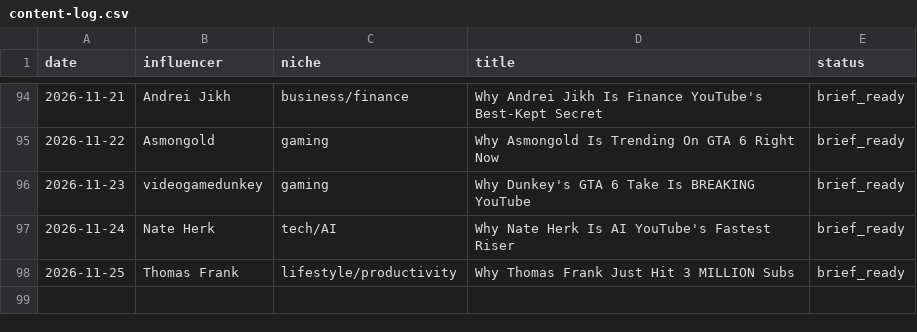
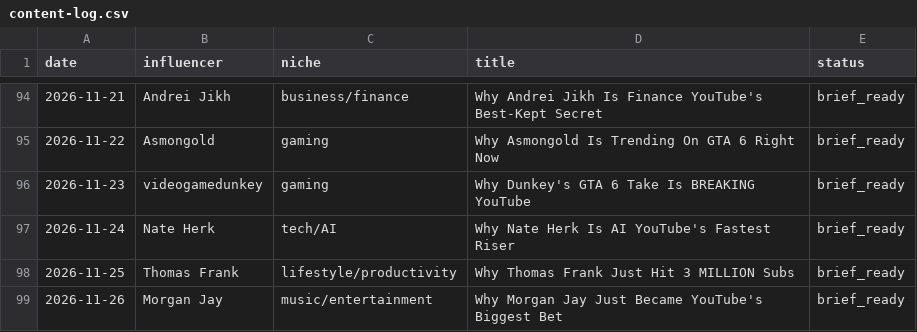
Before and after one commit to bbmw96/bbmw0-technologies, a CSV file: content/bbm0902/content-log.csv, drawn as a sheet; only a part is shown, gaps mark what is left out; the diff names each change by its address in the sheet, - before the commit and + after, or states it on an @@ line.

```diff
--- a/content/bbm0902/content-log.csv
+++ b/content/bbm0902/content-log.csv
+row 99: 2026-11-26 | Morgan Jay | music/entertainment | Why Morgan Jay Just Became YouTube's Biggest Bet | brief_ready
```
Also changed, not shown: 1 other file.
